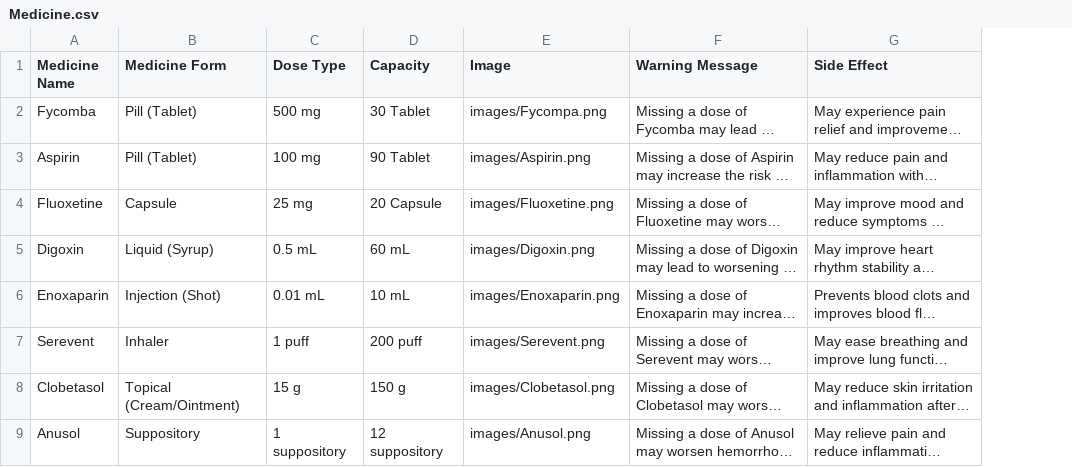
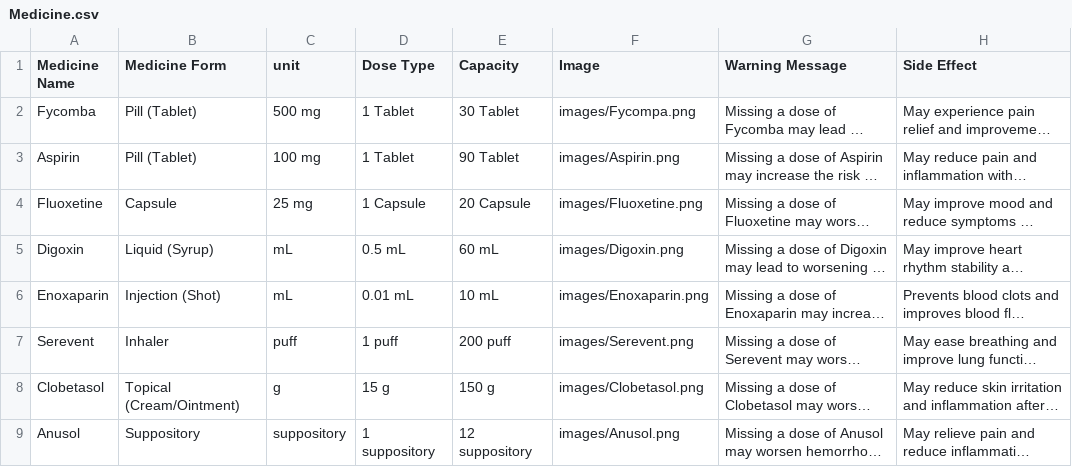
Before and after one commit to Ghaidaaazzam/finalproject, a CSV file: Excels/Medicine.csv, drawn as a sheet; only a part is shown; long unchanged cells end in …; addresses are those after the commit; the diff names each change by its address in the sheet, - before the commit and + after, or states it on an @@ line.

```diff
--- a/Excels/Medicine.csv
+++ b/Excels/Medicine.csv
+column C (unit), rows 2-9: 500 mg | 100 mg | 25 mg | mL | mL | puff | g | suppository
-D2 (Dose Type): 500 mg
+D2 (Dose Type): 1 Tablet
-D3 (Dose Type): 100 mg
+D3 (Dose Type): 1 Tablet
-D4 (Dose Type): 25 mg
+D4 (Dose Type): 1 Capsule
```
Also changed, not shown: 1 other file.
